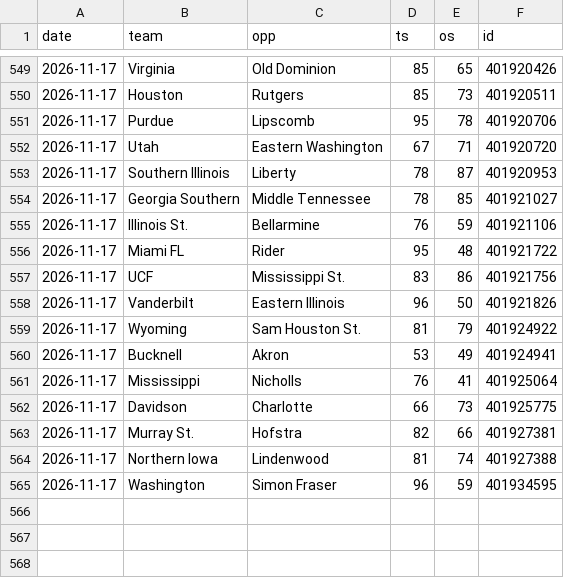
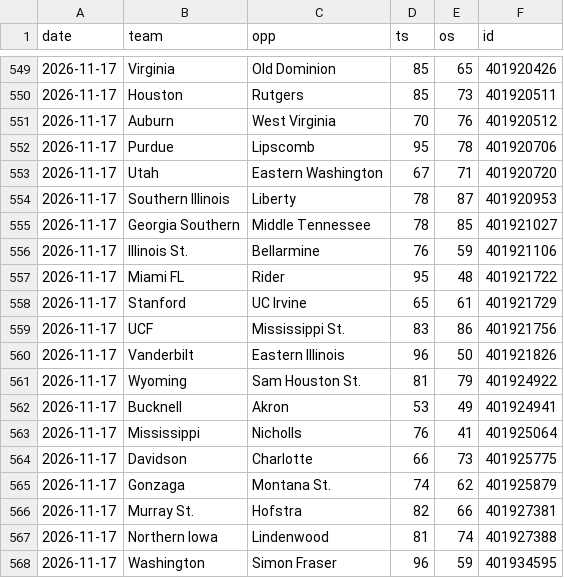
Before and after one commit to MM2BKB/cbb-blind-resume, a CSV file: data/games.csv, drawn as a sheet; only a part is shown, gaps mark what is left out.

```diff
--- a/data/games.csv
+++ b/data/games.csv
@@ -550,2 +550,3 @@ date,team,opp,ts,os,id
 2026-11-17,Houston,Rutgers,85,73,401920511
+2026-11-17,Auburn,West Virginia,70,76,401920512
 2026-11-17,Purdue,Lipscomb,95,78,401920706
@@ -556,2 +557,3 @@ date,team,opp,ts,os,id
 2026-11-17,Miami FL,Rider,95,48,401921722
+2026-11-17,Stanford,UC Irvine,65,61,401921729
 2026-11-17,UCF,Mississippi St.,83,86,401921756
@@ -562,2 +564,3 @@ date,team,opp,ts,os,id
 2026-11-17,Davidson,Charlotte,66,73,401925775
+2026-11-17,Gonzaga,Montana St.,74,62,401925879
 2026-11-17,Murray St.,Hofstra,82,66,401927381
```
Also changed, not shown: 2 other files.
